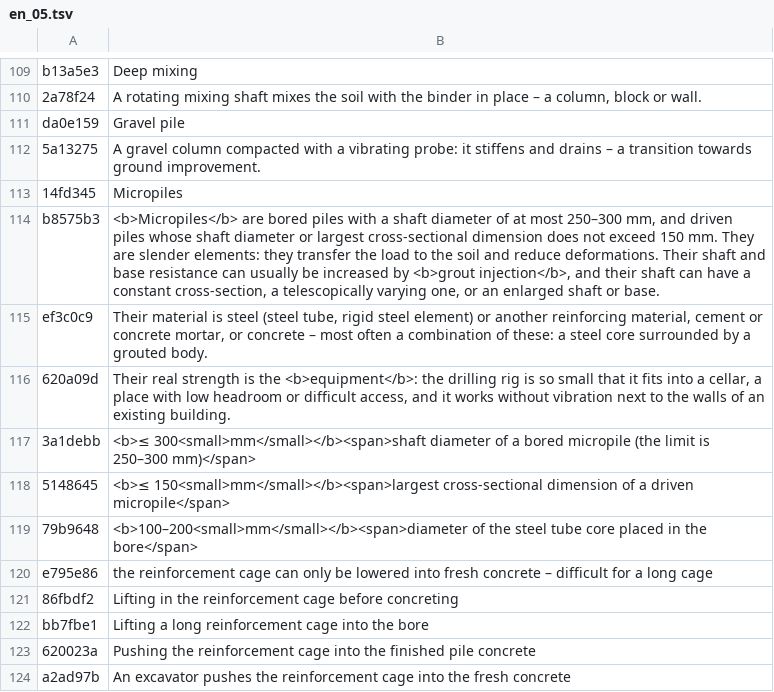
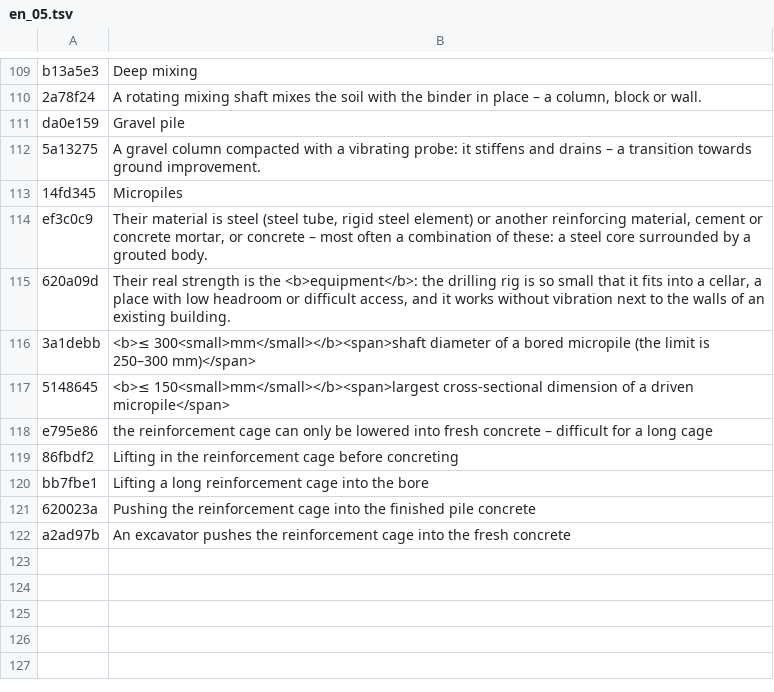
Before and after one commit to MBalika/melyalapozasok, a TSV file: _src/i18n/en_05.tsv, drawn as a sheet; only a part is shown, gaps mark what is left out.

```diff
--- a/_src/i18n/en_05.tsv
+++ b/_src/i18n/en_05.tsv
@@ -113,3 +113,2 @@ da0e159	Gravel pile
 14fd345	Micropiles
-b8575b3	<b>Micropiles</b> are bored piles with a shaft diameter of at most 250–300 mm, and driven piles whose shaft diameter or largest cross-sectional dimension does not exceed 150 mm. They are slender elements: they transfer the load to the soil and reduce deformations. Their shaft and base resistance can usually be increased by <b>grout injection</b>, and their shaft can have a constant cross-section, a telescopically varying one, or an enlarged shaft or base.
 ef3c0c9	Their material is steel (steel tube, rigid steel element) or another reinforcing material, cement or concrete mortar, or concrete – most often a combination of these: a steel core surrounded by a grouted body.
@@ -118,3 +117,2 @@ ef3c0c9	Their material is steel (steel tube, rigid steel element) or another rei
 5148645	<b>≤ 150<small>mm</small></b><span>largest cross-sectional dimension of a driven micropile</span>
-79b9648	<b>100–200<small>mm</small></b><span>diameter of the steel tube core placed in the bore</span>
 e795e86	the reinforcement cage can only be lowered into fresh concrete – difficult for a long cage
```
Also changed, not shown: _src/i18n/en_06.tsv, _src/i18n/en_14.tsv, 10 other files.
